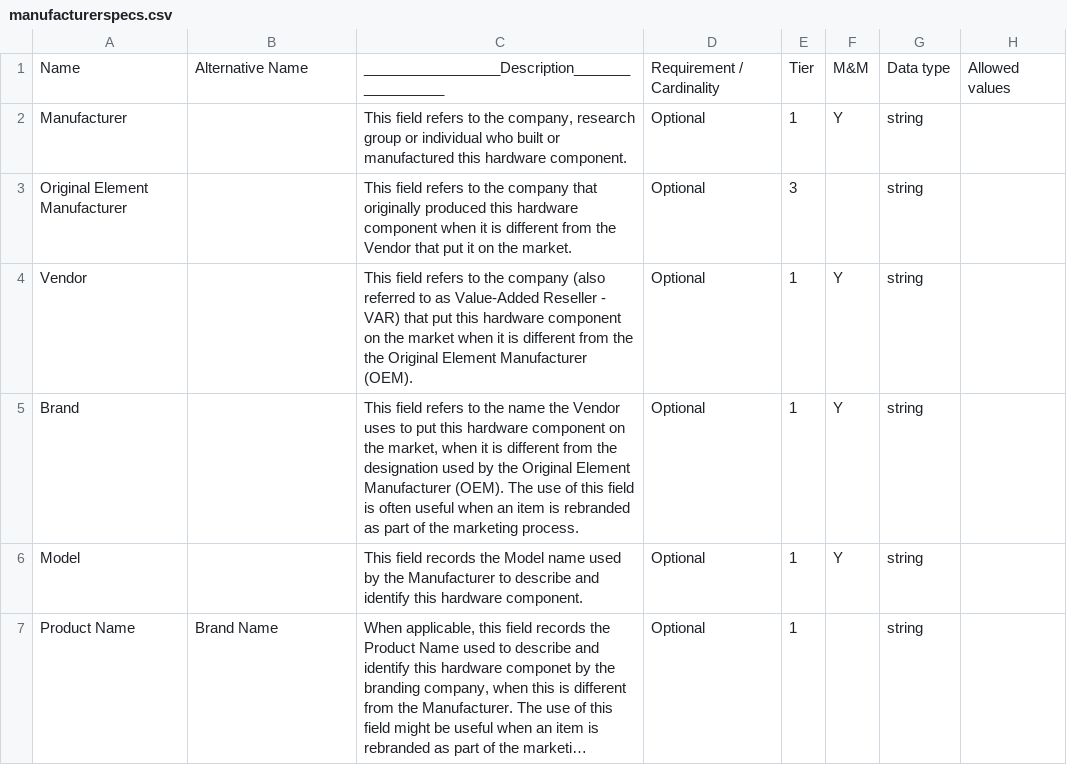
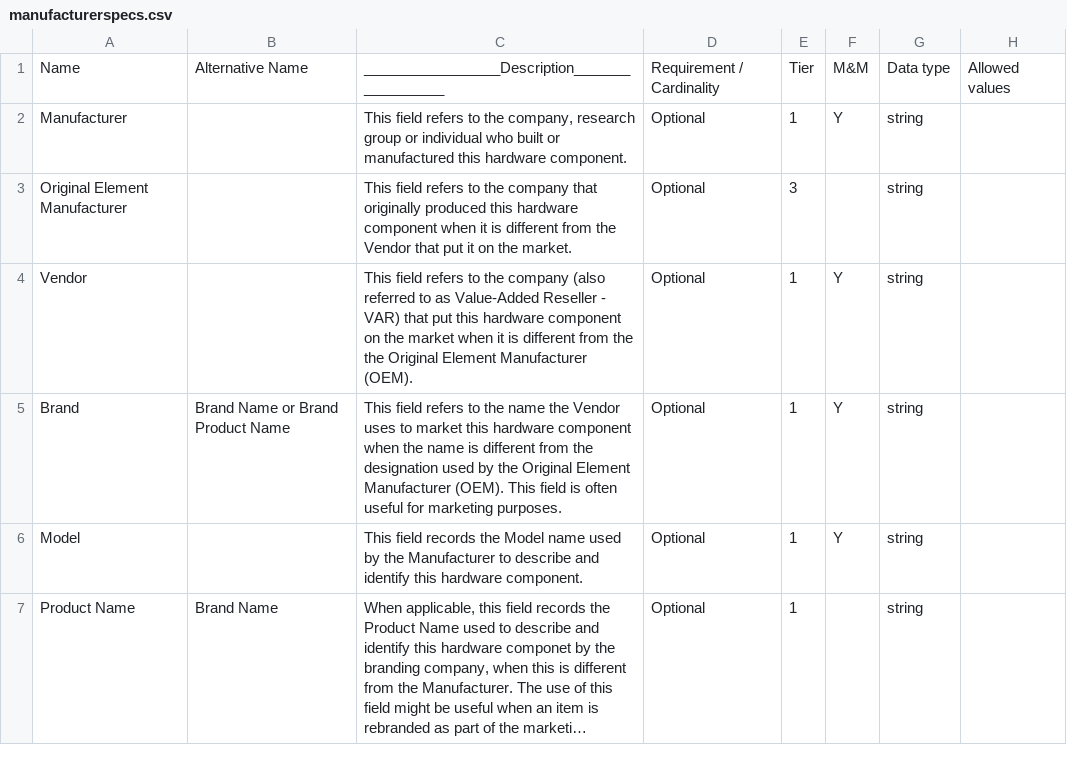
Before and after one commit to WU-BIMAC/NBO-Q_MicroscopyGlossary, a CSV file: docs/source/tables/manufacturerspecs.csv, drawn as a sheet; only a part is shown; long unchanged cells end in ….

Commit message:
Update manufacturerspecs.csv

```diff
--- a/docs/source/tables/manufacturerspecs.csv
+++ b/docs/source/tables/manufacturerspecs.csv
@@ -4,3 +4,3 @@ Original Element Manufacturer,,"This field refers to the company that originally
 Vendor,,"This field refers to the company (also referred to as Value-Added Reseller - VAR) that put this hardware component on the market when it is different from the the Original Element Manufacturer (OEM).",Optional,1,Y,string,
-Brand,,"This field refers to the name the Vendor uses to put this hardware component on the market, when it is different from the designation used by the Original Element Manufacturer (OEM). The use of this field is often useful when an item is rebranded as part of the marketing process.",Optional,1,Y,string,
+Brand,Brand Name or Brand Product Name,"This field refers to the name the Vendor uses to market this hardware component when the name is different from the designation used by the Original Element Manufacturer (OEM). This field is often useful for marketing purposes.",Optional,1,Y,string,
 Model,,"This field records the Model name used by the Manufacturer to describe and identify this hardware component.",Optional,1,Y,string,
```
